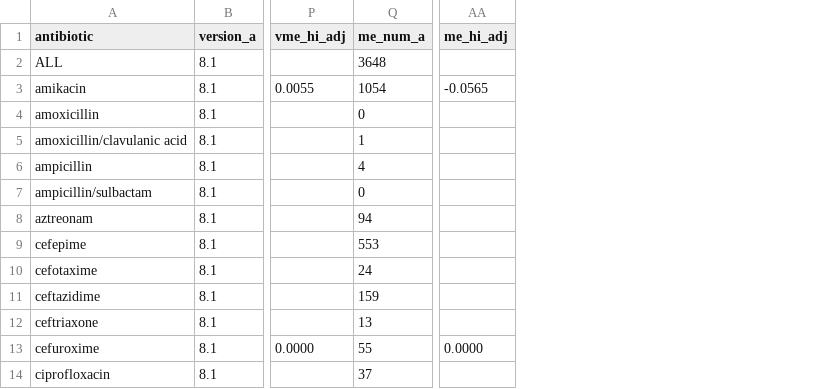
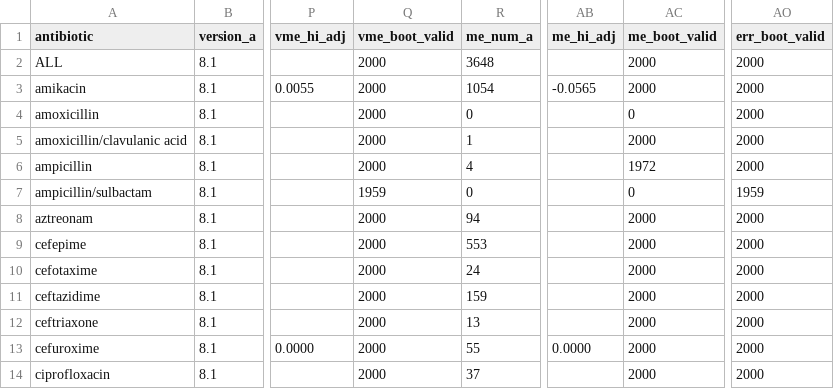
Before and after one commit to omarfaruqe/bpdrift, a CSV file: results/genotype_diff.csv, drawn as a sheet; only a part is shown, gaps mark what is left out; the diff names each change by its address in the sheet, - before the commit and + after, or states it on an @@ line.

```diff
--- a/results/genotype_diff.csv
+++ b/results/genotype_diff.csv
+column Q (vme_boot_valid), rows 2-14: 2000 | 2000 | 2000 | 2000 | 2000 | 1959 | 2000 | 2000 | 2000 | 2000 | 2000 | 2000 | 2000
+column AC (me_boot_valid), rows 2-14: 2000 | 2000 | 0 | 2000 | 1972 | 0 | 2000 | 2000 | 2000 | 2000 | 2000 | 2000 | 2000
+column AO (err_boot_valid), rows 2-14: 2000 | 2000 | 2000 | 2000 | 2000 | 1959 | 2000 | 2000 | 2000 | 2000 | 2000 | 2000 | 2000
```
Also changed, not shown: results/genotype_diff_family_all.csv, results/genotype_diff_i_as_r.csv, 7 other files.
